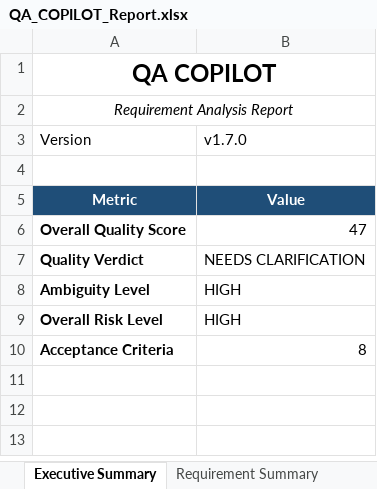
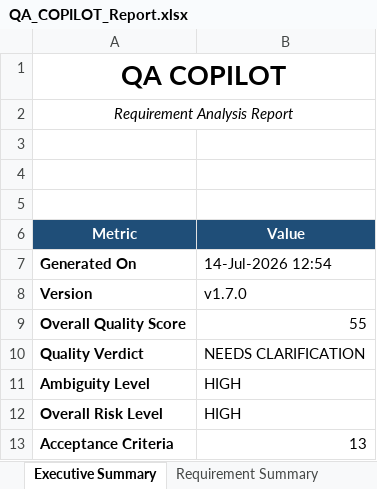
Before and after one commit to ankitgh1986/qa-copilot, an Excel workbook: sample_outputs/QA_COPILOT_Report.xlsx, sheet Executive Summary, drawn as a sheet; values as stored, in another font and other column widths than the file's, no borders; addresses are those after the commit; the diff names each change by its address in the sheet, - before the commit and + after, or states it on an @@ line.

```diff
--- a/sample_outputs/QA_COPILOT_Report.xlsx (sheet Executive Summary)
+++ b/sample_outputs/QA_COPILOT_Report.xlsx (sheet Executive Summary)
@@ A1 text size: larger @@
-row 3: Version | v1.7.0
+row 3: (empty)
+row 4: (empty)
+row 7: Generated On | 14-Jul-2026 12:54
+row 8: Version | v1.7.0
-B9 (Value): 47
+B9 (Value): 55
-B13 (Value): 8
+B13 (Value): 13
```
Also changed, not shown: sheet Requirement Summary, 3 other files.
